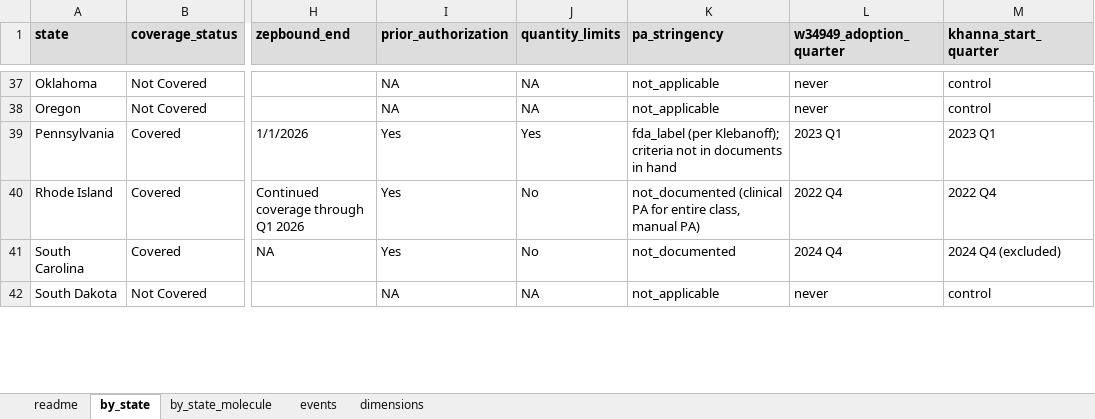
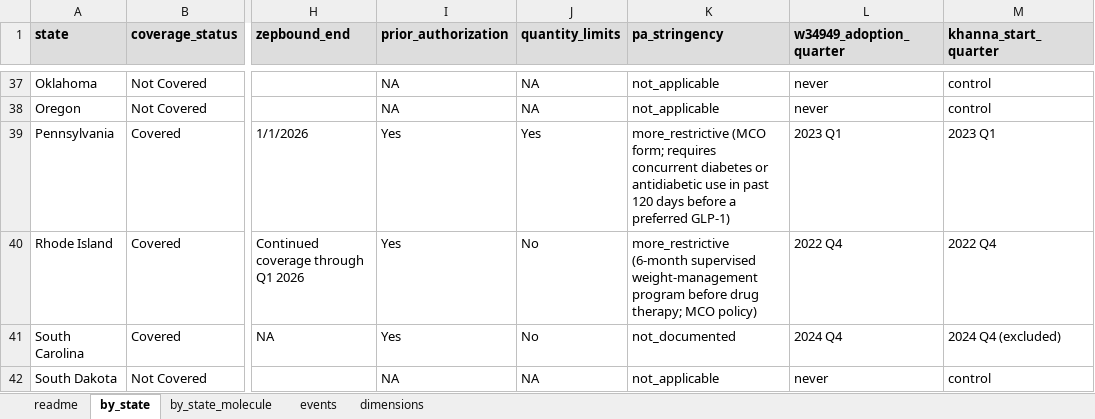
Before and after one commit to simonkos-cell/state-medicaid-glp1-coverage-rules, an Excel workbook: outputs/state_coverage_summary.xlsx, sheet by_state, drawn as a sheet; only a part is shown, gaps mark what is left out; values as stored, in another font and other column widths than the file's, no borders; the diff covers the shown part only; the diff names each change by its address in the sheet, - before the commit and + after, or states it on an @@ line.

Commit message:
Fill criteria for 8 of 9 states from retrieved state and MCO documents (DE, KS, MI, NC, PA, RI, TN, UT); reclassify UT and RI as more restrictive; only SC remains not documented

```diff
--- a/outputs/state_coverage_summary.xlsx (sheet by_state)
+++ b/outputs/state_coverage_summary.xlsx (sheet by_state)
-K39 (pa_stringency): fda_label (per Klebanoff); criteria not in documents in hand
+K39 (pa_stringency): more_restrictive (MCO form; requires concurrent diabetes or antidiabetic use in past 120 days before a preferred GLP-1)
-K40 (pa_stringency): not_documented (clinical PA for entire class, manual PA)
+K40 (pa_stringency): more_restrictive (6-month supervised weight-management program before drug therapy; MCO policy)
```
Also changed, not shown: 6 edited cells elsewhere in this sheet, sheet dimensions, sheet by_state_molecule, 3 other files.
